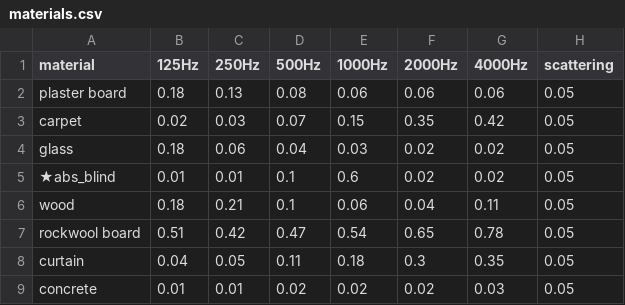
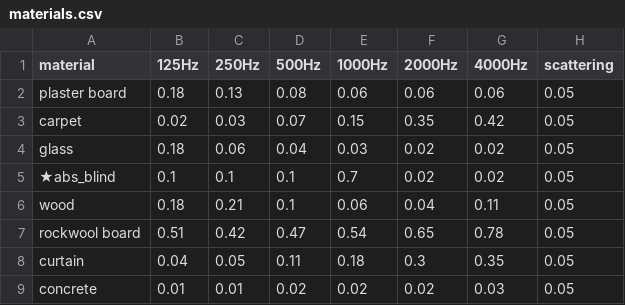
Before and after one commit to D-onkyo-kenky/PyroomAcoustics_app, a CSV file: materials.csv, drawn as a sheet.

```diff
--- a/materials.csv
+++ b/materials.csv
@@ -4,3 +4,3 @@ carpet,0.02,0.03,0.07,0.15,0.35,0.42,0.05
 glass,0.18,0.06,0.04,0.03,0.02,0.02,0.05
-★abs_blind,0.01,0.01,0.1,0.6,0.02,0.02,0.05
+★abs_blind,0.1,0.1,0.1,0.7,0.02,0.02,0.05
 wood,0.18,0.21,0.1,0.06,0.04,0.11,0.05
```
Also changed, not shown: 1 other file.
